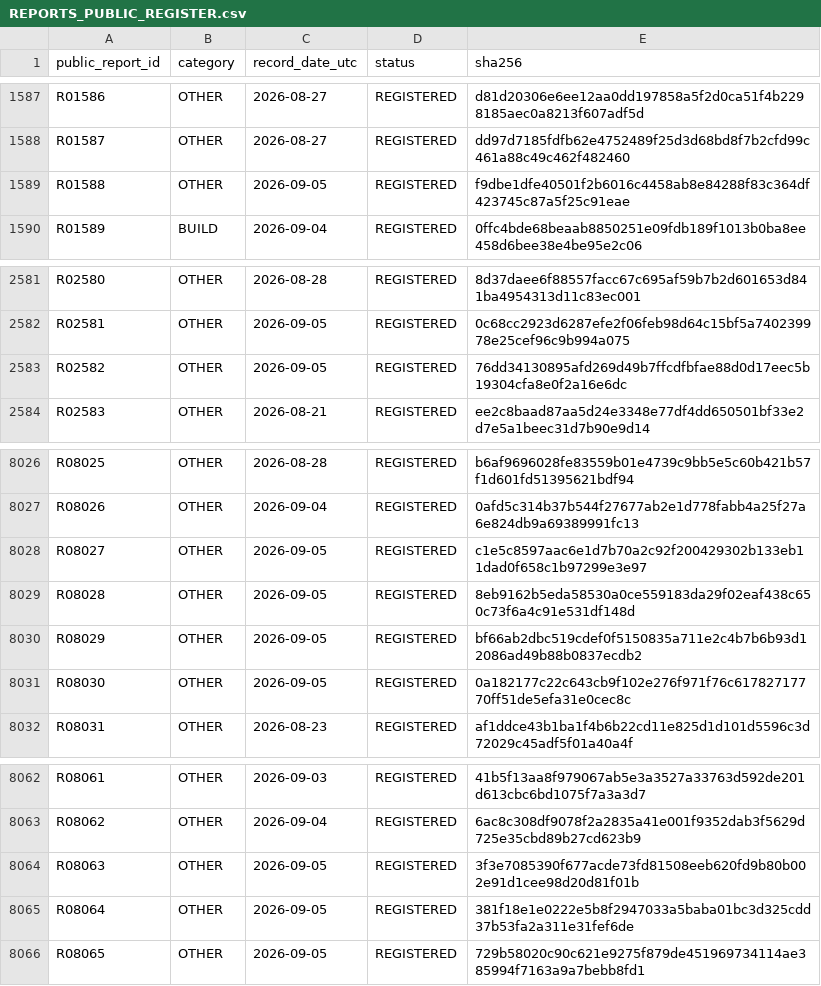
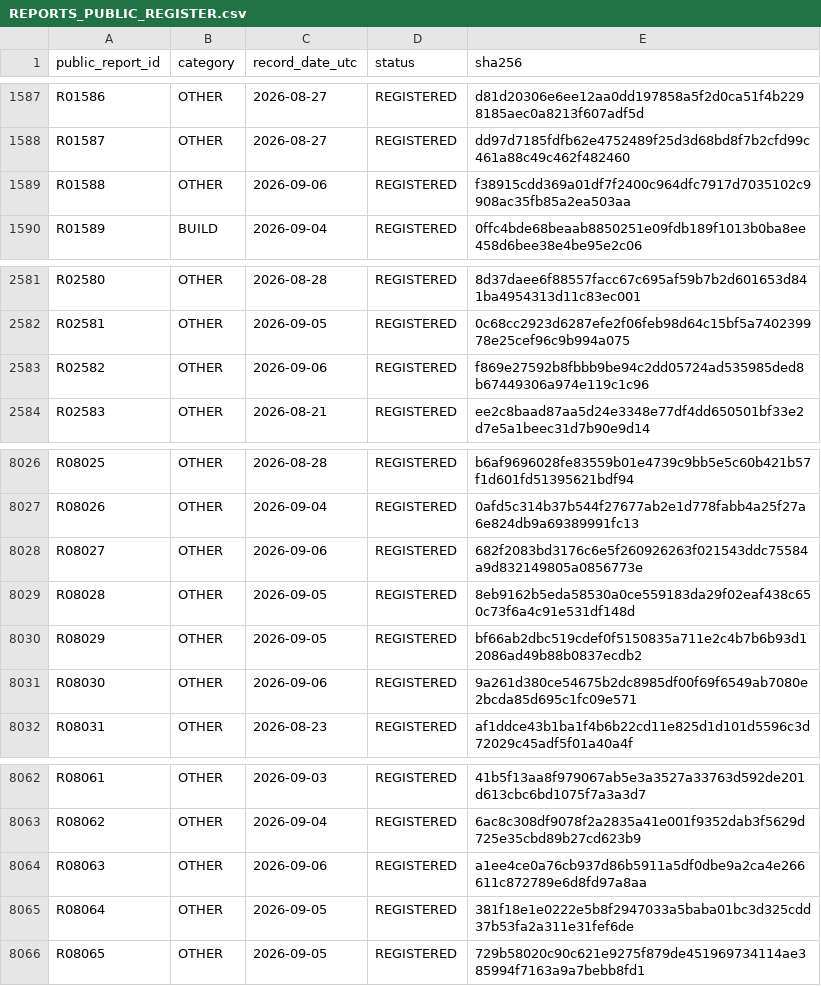
Before and after one commit to 1545Christian/AlgoSphere, a CSV file: evidence/REPORTS_PUBLIC_REGISTER.csv, drawn as a sheet; only a part is shown, gaps mark what is left out; the diff covers the shown part only.

```diff
--- a/evidence/REPORTS_PUBLIC_REGISTER.csv
+++ b/evidence/REPORTS_PUBLIC_REGISTER.csv
@@ -1588,3 +1588,3 @@ R01586,OTHER,2026-08-27,REGISTERED,d81d20306e6ee12aa0dd197858a5f2d0ca51f4b229818
 R01587,OTHER,2026-08-27,REGISTERED,dd97d7185fdfb62e4752489f25d3d68bd8f7b2cfd99c461a88c49c462f482460
-R01588,OTHER,2026-09-05,REGISTERED,f9dbe1dfe40501f2b6016c4458ab8e84288f83c364df423745c87a5f25c91eae
+R01588,OTHER,2026-09-06,REGISTERED,f38915cdd369a01df7f2400c964dfc7917d7035102c9908ac35fb85a2ea503aa
 R01589,BUILD,2026-09-04,REGISTERED,0ffc4bde68beaab8850251e09fdb189f1013b0ba8ee458d6bee38e4be95e2c06
@@ -2582,3 +2582,3 @@ R02580,OTHER,2026-08-28,REGISTERED,8d37daee6f88557facc67c695af59b7b2d601653d841b
 R02581,OTHER,2026-09-05,REGISTERED,0c68cc2923d6287efe2f06feb98d64c15bf5a740239978e25cef96c9b994a075
-R02582,OTHER,2026-09-05,REGISTERED,76dd34130895afd269d49b7ffcdfbfae88d0d17eec5b19304cfa8e0f2a16e6dc
+R02582,OTHER,2026-09-06,REGISTERED,f869e27592b8fbbb9be94c2dd05724ad535985ded8b67449306a974e119c1c96
 R02583,OTHER,2026-08-21,REGISTERED,ee2c8baad87aa5d24e3348e77df4dd650501bf33e2d7e5a1beec31d7b90e9d14
@@ -8027,6 +8027,6 @@ R08025,OTHER,2026-08-28,REGISTERED,b6af9696028fe83559b01e4739c9bb5e5c60b421b57f1
 R08026,OTHER,2026-09-04,REGISTERED,0afd5c314b37b544f27677ab2e1d778fabb4a25f27a6e824db9a69389991fc13
-R08027,OTHER,2026-09-05,REGISTERED,c1e5c8597aac6e1d7b70a2c92f200429302b133eb11dad0f658c1b97299e3e97
+R08027,OTHER,2026-09-06,REGISTERED,682f2083bd3176c6e5f260926263f021543ddc75584a9d832149805a0856773e
 R08028,OTHER,2026-09-05,REGISTERED,8eb9162b5eda58530a0ce559183da29f02eaf438c650c73f6a4c91e531df148d
 R08029,OTHER,2026-09-05,REGISTERED,bf66ab2dbc519cdef0f5150835a711e2c4b7b6b93d12086ad49b88b0837ecdb2
-R08030,OTHER,2026-09-05,REGISTERED,0a182177c22c643cb9f102e276f971f76c61782717770ff51de5efa31e0cec8c
+R08030,OTHER,2026-09-06,REGISTERED,9a261d380ce54675b2dc8985df00f69f6549ab7080e2bcda85d695c1fc09e571
 R08031,OTHER,2026-08-23,REGISTERED,af1ddce43b1ba1f4b6b22cd11e825d1d101d5596c3d72029c45adf5f01a40a4f
@@ -8063,3 +8063,3 @@ R08061,OTHER,2026-09-03,REGISTERED,41b5f13aa8f979067ab5e3a3527a33763d592de201d61
 R08062,OTHER,2026-09-04,REGISTERED,6ac8c308df9078f2a2835a41e001f9352dab3f5629d725e35cbd89b27cd623b9
-R08063,OTHER,2026-09-05,REGISTERED,3f3e7085390f677acde73fd81508eeb620fd9b80b002e91d1cee98d20d81f01b
+R08063,OTHER,2026-09-06,REGISTERED,a1ee4ce0a76cb937d86b5911a5df0dbe9a2ca4e266611c872789e6d8fd97a8aa
 R08064,OTHER,2026-09-05,REGISTERED,381f18e1e0222e5b8f2947033a5baba01bc3d325cdd37b53fa2a311e31fef6de
```
Also changed, not shown: 51 edited cells elsewhere in this file, 9 other files.
